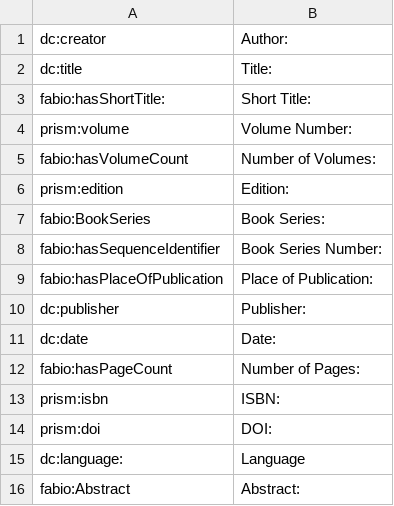
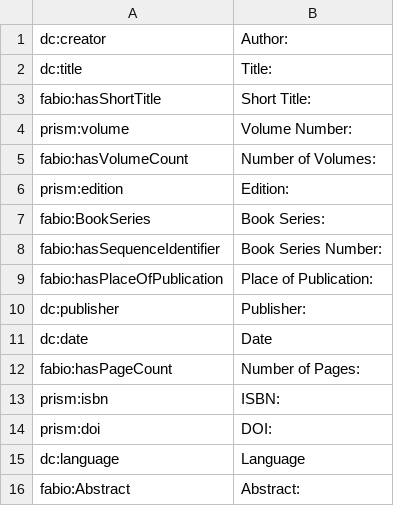
Before and after one commit to mhbeals/nisaba, a TSV file: nisaba/config_files/collection_bibliographic_annotation.tsv, drawn as a sheet.

```diff
--- a/nisaba/config_files/collection_bibliographic_annotation.tsv
+++ b/nisaba/config_files/collection_bibliographic_annotation.tsv
@@ -2,3 +2,3 @@ dc:creator	Author:
 dc:title	Title:
-fabio:hasShortTitle:	Short Title:
+fabio:hasShortTitle	Short Title:
 prism:volume	Volume Number:
@@ -10,3 +10,3 @@ fabio:hasPlaceOfPublication	Place of Publication:
 dc:publisher	Publisher:
-dc:date	Date:
+dc:date	Date
 fabio:hasPageCount	Number of Pages:
@@ -14,3 +14,3 @@ prism:isbn	ISBN:
 prism:doi	DOI:
-dc:language:	Language
+dc:language	Language
 fabio:Abstract	Abstract:
```
Also changed, not shown: 10 other files.
